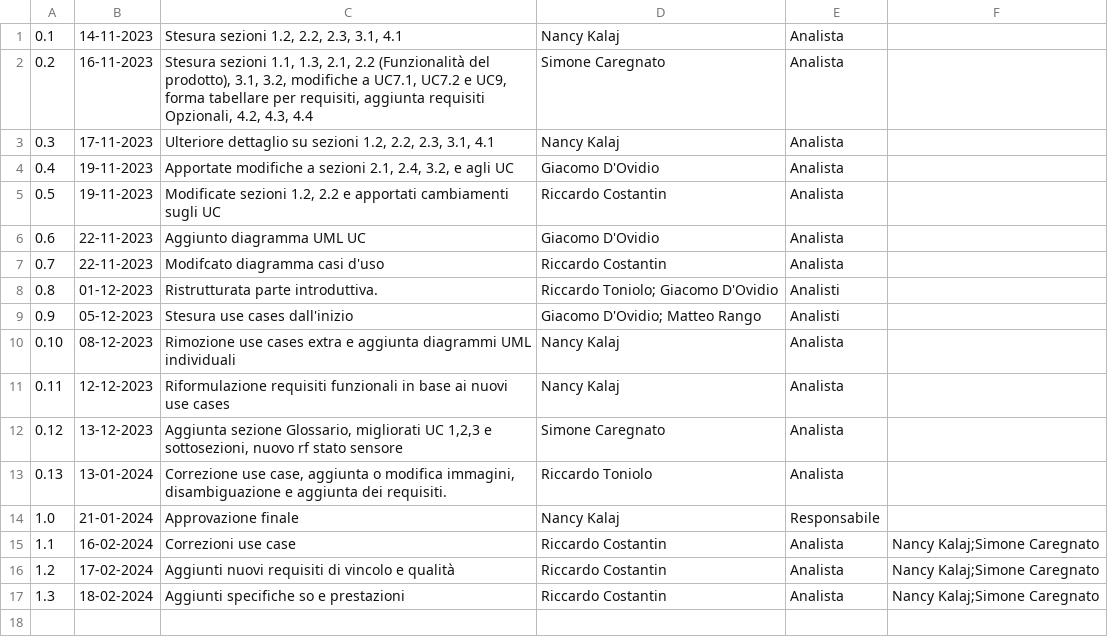
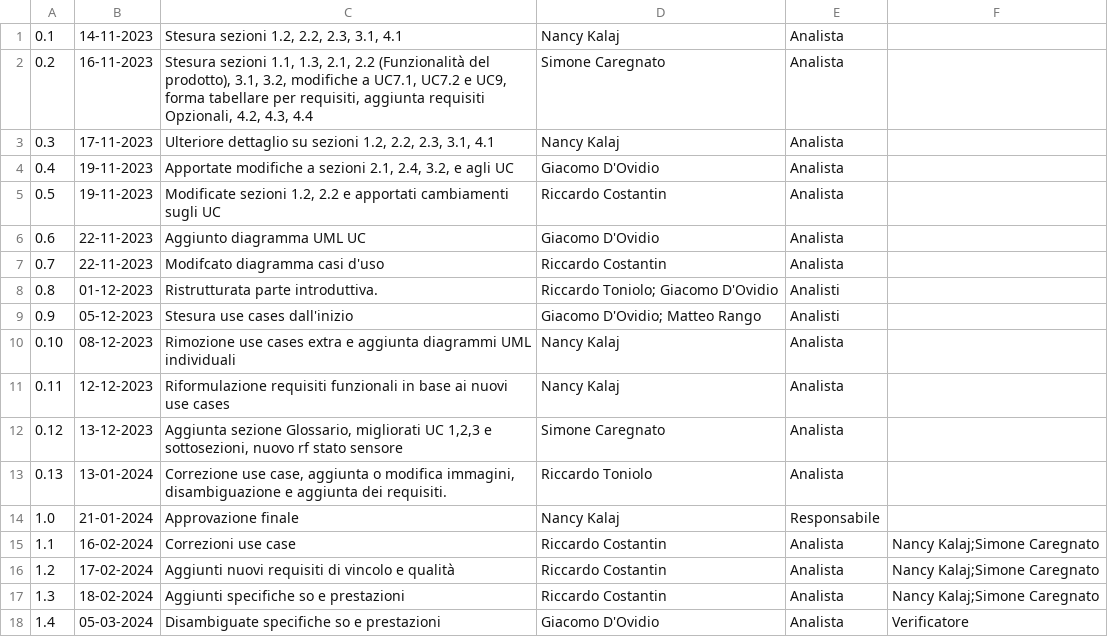
Before and after one commit to SWATEngineering/Docs, a CSV file: src/3_PB/AnalisiDeiRequisiti/changelog.csv, drawn as a sheet.

Commit message:
245 raffinamento analisi dei requisiti (#258)
Co-authored-by: nance <126777026+nance97@users.noreply.github.com>
Co-authored-by: lonewalker0 <112616871+lonewalker0@users.noreply.github.com>

```diff
--- a/src/3_PB/AnalisiDeiRequisiti/changelog.csv
+++ b/src/3_PB/AnalisiDeiRequisiti/changelog.csv
@@ -17 +17,2 @@
 1.3,18-02-2024,"Aggiunti specifiche so e prestazioni",Riccardo Costantin,Analista,Nancy Kalaj;Simone Caregnato
+1.4,05-03-2024,"Disambiguate specifiche so e prestazioni",Giacomo D'Ovidio,Analista,Verificatore
```
Also changed, not shown: 9 other files.
